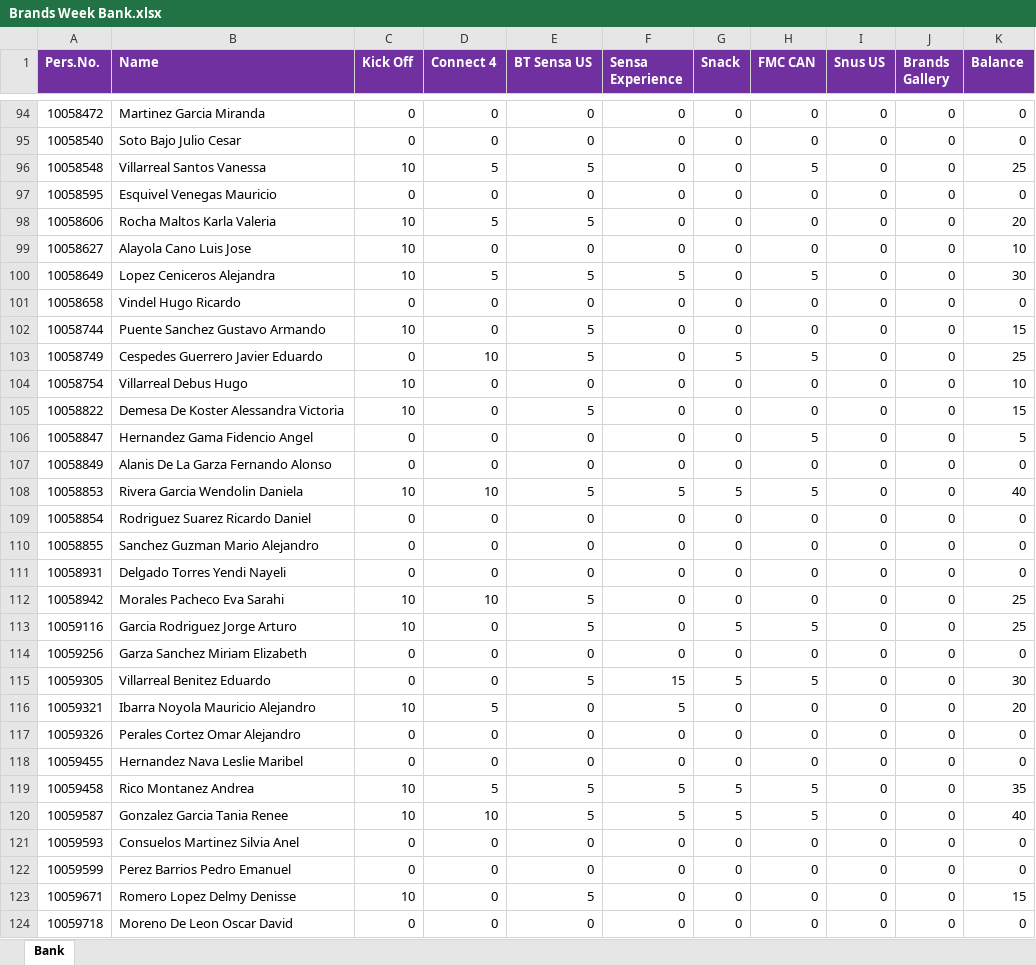
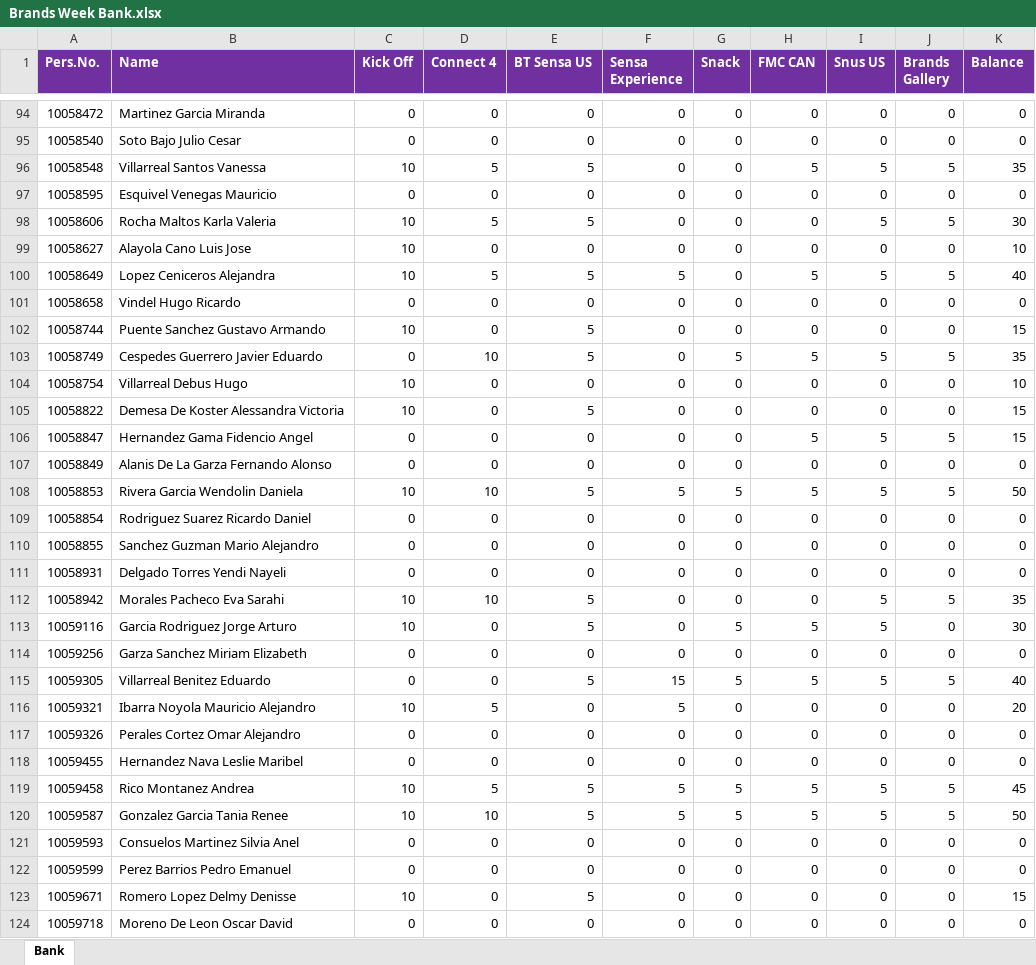
Before and after one commit to hanovamx/bat_loc_points, an Excel workbook: Brands Week Bank.xlsx, sheet Bank, drawn as a sheet; only a part is shown, gaps mark what is left out; values as stored, in another font and other column widths than the file's, no borders; the diff covers the shown part only; the diff names each change by its address in the sheet, - before the commit and + after, or states it on an @@ line.

Commit message:
Final Update

```diff
--- a/Brands Week Bank.xlsx (sheet Bank)
+++ b/Brands Week Bank.xlsx (sheet Bank)
-I96 (Snus US): 0
+I96 (Snus US): 5
-J96 (Brands Gallery): 0
+J96 (Brands Gallery): 5
-K96 (Balance): 25
+K96 (Balance): 35
-I98 (Snus US): 0
+I98 (Snus US): 5
-J98 (Brands Gallery): 0
+J98 (Brands Gallery): 5
-K98 (Balance): 20
+K98 (Balance): 30
-I100 (Snus US): 0
+I100 (Snus US): 5
-J100 (Brands Gallery): 0
+J100 (Brands Gallery): 5
-K100 (Balance): 30
+K100 (Balance): 40
-I103 (Snus US): 0
+I103 (Snus US): 5
-J103 (Brands Gallery): 0
+J103 (Brands Gallery): 5
-K103 (Balance): 25
+K103 (Balance): 35
-I106 (Snus US): 0
+I106 (Snus US): 5
-J106 (Brands Gallery): 0
+J106 (Brands Gallery): 5
-K106 (Balance): 5
+K106 (Balance): 15
-I108 (Snus US): 0
+I108 (Snus US): 5
-J108 (Brands Gallery): 0
+J108 (Brands Gallery): 5
-K108 (Balance): 40
+K108 (Balance): 50
-I112:I113 (Snus US): 0
+I112:I113 (Snus US): 5
-J112 (Brands Gallery): 0
+J112 (Brands Gallery): 5
-K112 (Balance): 25
+K112 (Balance): 35
-K113 (Balance): 25
+K113 (Balance): 30
-I115 (Snus US): 0
+I115 (Snus US): 5
-J115 (Brands Gallery): 0
+J115 (Brands Gallery): 5
-K115 (Balance): 30
+K115 (Balance): 40
-I119:I120 (Snus US): 0
+I119:I120 (Snus US): 5
-J119:J120 (Brands Gallery): 0
+J119:J120 (Brands Gallery): 5
-K119 (Balance): 35
+K119 (Balance): 45
-K120 (Balance): 40
+K120 (Balance): 50
```
Also changed, not shown: 1 removed row and 207 edited cells elsewhere in this sheet, formulas that keep their value.
